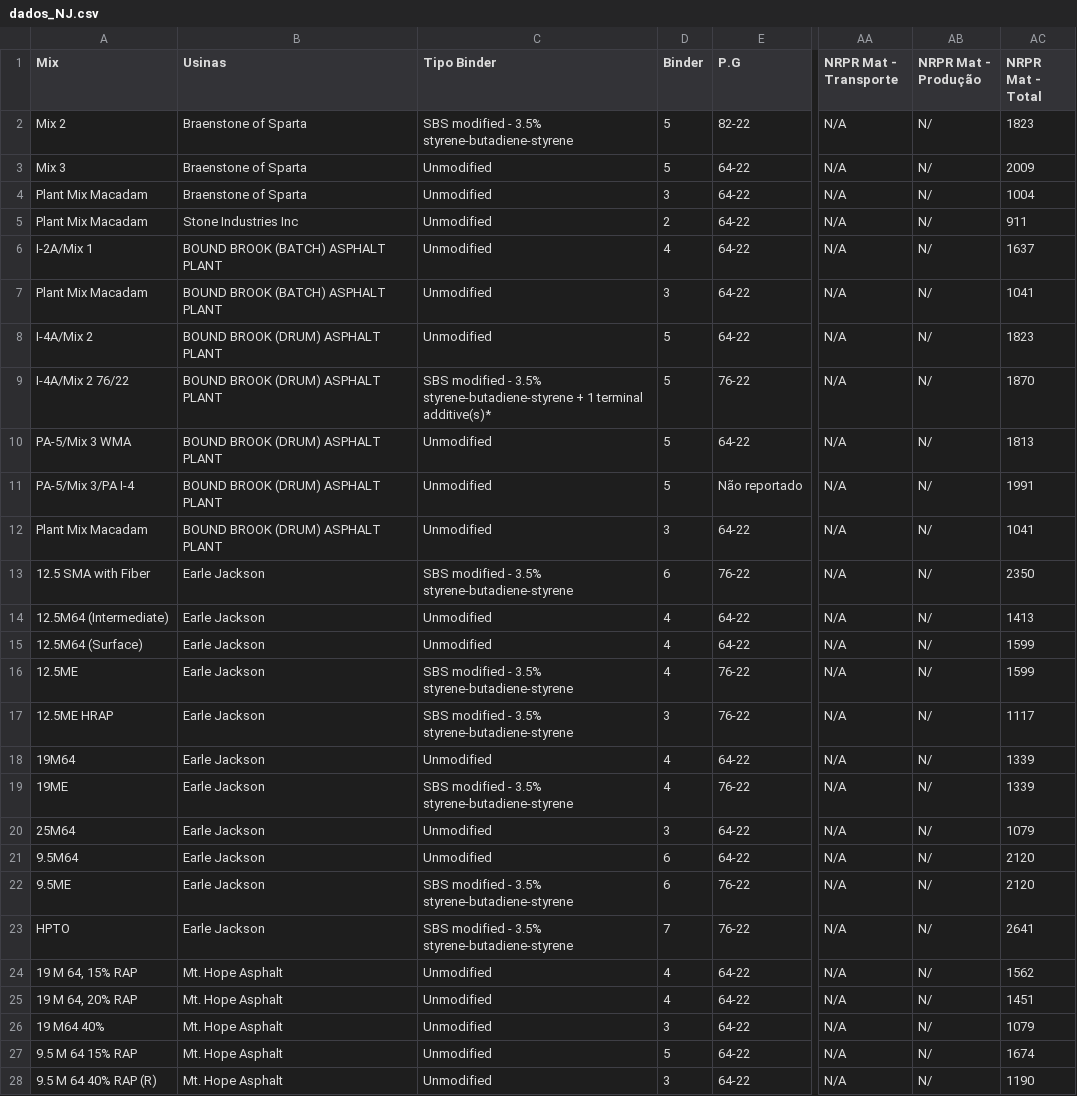
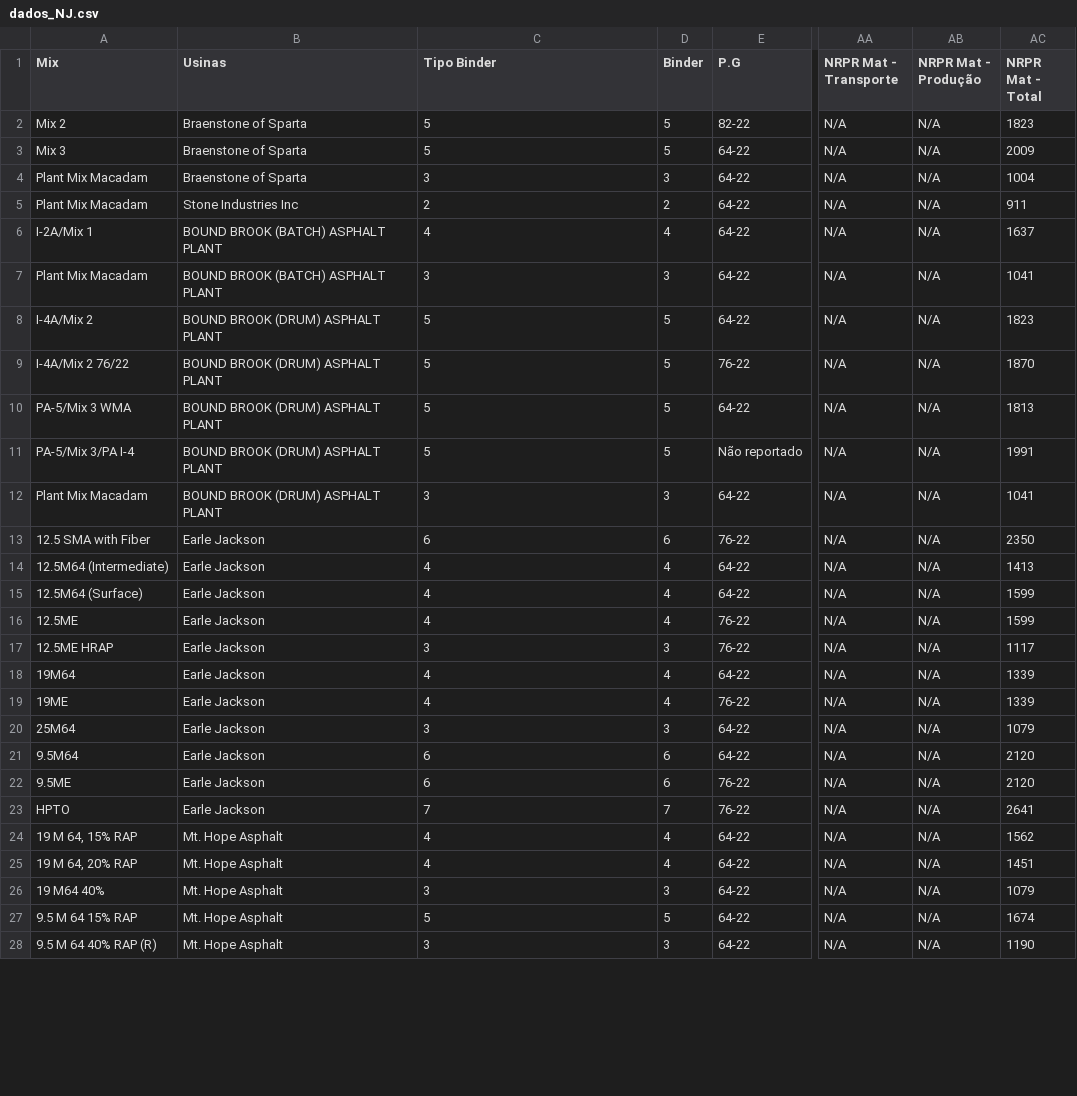
Before and after one commit to VictoriaCavalcanti/Impacto_Asfalto, a CSV file: sheets/dados_NJ.csv, drawn as a sheet; only a part is shown, gaps mark what is left out; the diff covers the shown part only; the diff names each change by its address in the sheet, - before the commit and + after, or states it on an @@ line.

```diff
--- a/sheets/dados_NJ.csv
+++ b/sheets/dados_NJ.csv
-C2 (Tipo Binder): SBS modified - 3.5% styrene-butadiene-styrene
+C2 (Tipo Binder): 5
-AB2:AB28 (NRPR Mat - Produção): N/
+AB2:AB28 (NRPR Mat - Produção): N/A
-C3 (Tipo Binder): Unmodified
+C3 (Tipo Binder): 5
-C4 (Tipo Binder): Unmodified
+C4 (Tipo Binder): 3
-C5 (Tipo Binder): Unmodified
+C5 (Tipo Binder): 2
-C6 (Tipo Binder): Unmodified
+C6 (Tipo Binder): 4
-C7 (Tipo Binder): Unmodified
+C7 (Tipo Binder): 3
-C8 (Tipo Binder): Unmodified
+C8 (Tipo Binder): 5
-C9 (Tipo Binder): SBS modified - 3.5% styrene-butadiene-styrene + 1 terminal additive(s)*
+C9 (Tipo Binder): 5
-C10:C11 (Tipo Binder): Unmodified
+C10:C11 (Tipo Binder): 5
-C12 (Tipo Binder): Unmodified
+C12 (Tipo Binder): 3
-C13 (Tipo Binder): SBS modified - 3.5% styrene-butadiene-styrene
+C13 (Tipo Binder): 6
-C14:C15 (Tipo Binder): Unmodified
+C14:C15 (Tipo Binder): 4
-C16 (Tipo Binder): SBS modified - 3.5% styrene-butadiene-styrene
+C16 (Tipo Binder): 4
-C17 (Tipo Binder): SBS modified - 3.5% styrene-butadiene-styrene
+C17 (Tipo Binder): 3
-C18 (Tipo Binder): Unmodified
+C18 (Tipo Binder): 4
-C19 (Tipo Binder): SBS modified - 3.5% styrene-butadiene-styrene
+C19 (Tipo Binder): 4
-C20 (Tipo Binder): Unmodified
+C20 (Tipo Binder): 3
-C21 (Tipo Binder): Unmodified
+C21 (Tipo Binder): 6
-C22 (Tipo Binder): SBS modified - 3.5% styrene-butadiene-styrene
+C22 (Tipo Binder): 6
-C23 (Tipo Binder): SBS modified - 3.5% styrene-butadiene-styrene
+C23 (Tipo Binder): 7
-C24:C25 (Tipo Binder): Unmodified
+C24:C25 (Tipo Binder): 4
-C26 (Tipo Binder): Unmodified
+C26 (Tipo Binder): 3
-C27 (Tipo Binder): Unmodified
+C27 (Tipo Binder): 5
-C28 (Tipo Binder): Unmodified
+C28 (Tipo Binder): 3
```
Also changed, not shown: 34 edited cells elsewhere in this file, sheets/dados_CA.csv, sheets/dados_CO.csv, 36 other files.
